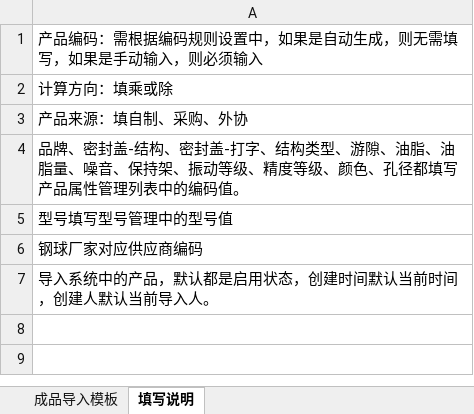
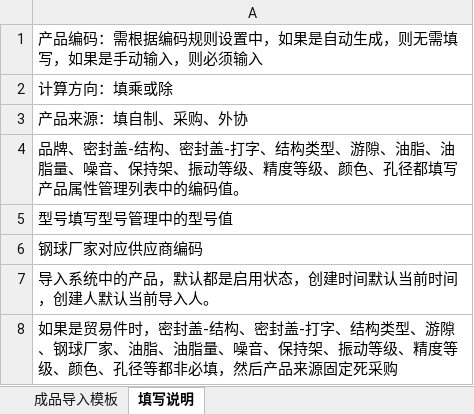
Before and after one commit to huzhiyuhuzhiyu/api-doc-lookup, an Excel workbook: public/static/成品导入模板.xlsx, sheet 填写说明, drawn as a sheet; values as stored, in another font and other column widths than the file's, no borders; the diff names each change by its address in the sheet, - before the commit and + after, or states it on an @@ line.

```diff
--- a/public/static/成品导入模板.xlsx (sheet 填写说明)
+++ b/public/static/成品导入模板.xlsx (sheet 填写说明)
+row 8: 如果是贸易件时，密封盖-结构、密封盖-打字、结构类型、游隙、钢球厂家、油脂、油脂量、噪音、保持架、振动等级、精度等级、颜色、孔径等都非必填，然后产品来源固定死采购
```
Also changed, not shown: sheet 成品导入模板, 4 other files.
